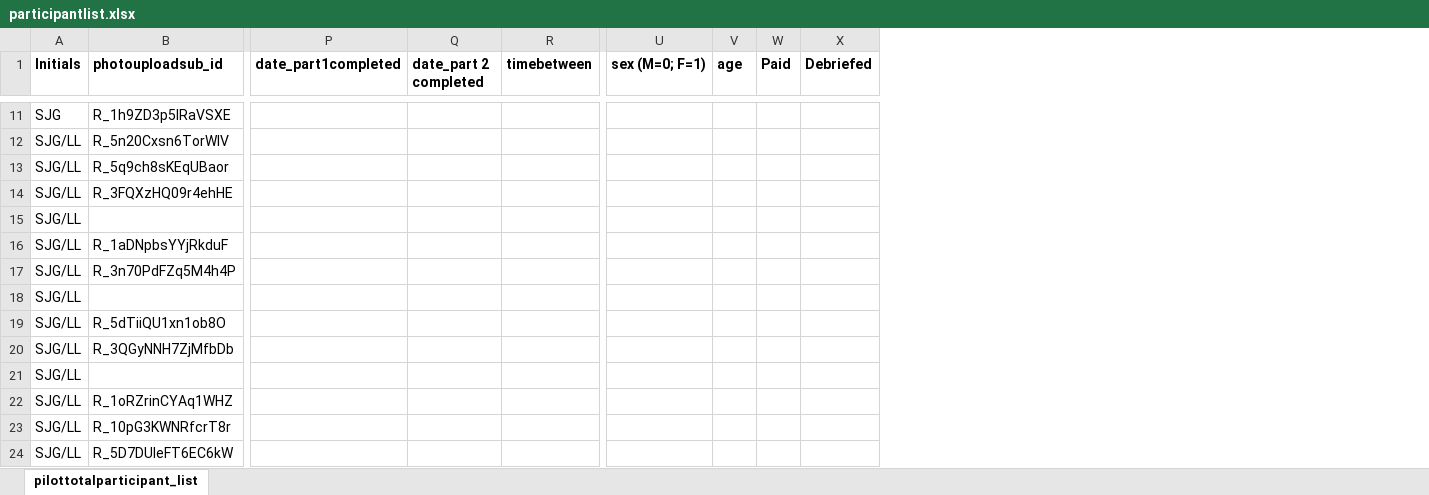
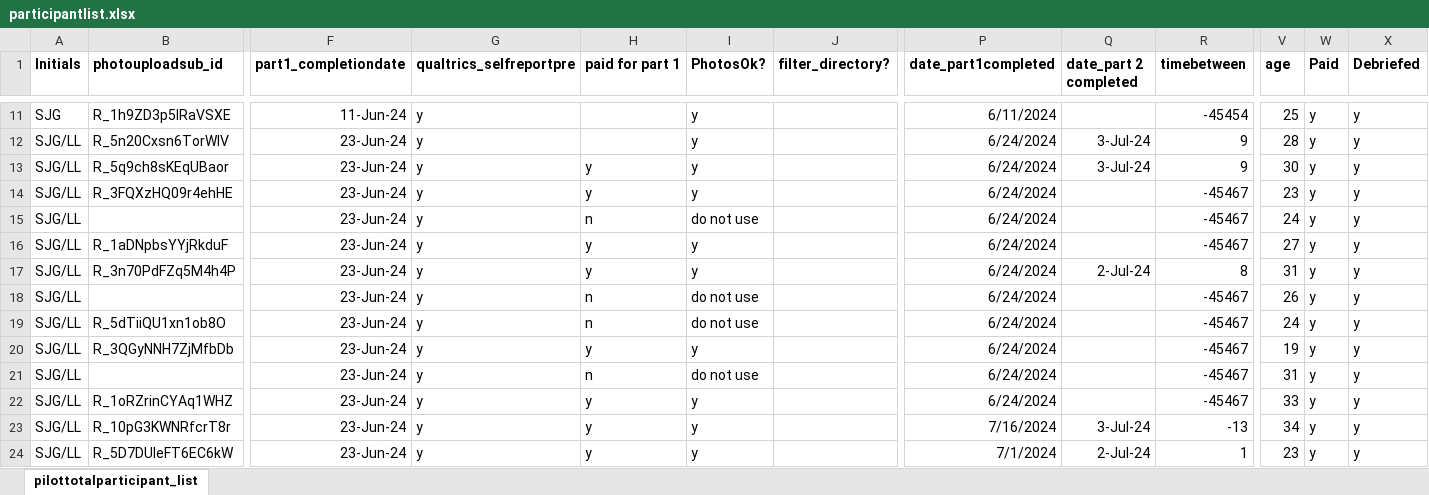
Before and after one commit to fareri-lab/WTP_Rejection_Choice_Pub, an Excel workbook: participantlist.xlsx, sheet pilottotalparticipant_list, drawn as a sheet; only a part is shown, gaps mark what is left out; values as stored, in another font and other column widths than the file's, no borders; removed rows and columns are numbered as before the commit, all else as after; the diff covers the shown part only; the diff names each change by its address in the sheet, - before the commit and + after, or states it on an @@ line.

```diff
--- a/participantlist.xlsx (sheet pilottotalparticipant_list)
+++ b/participantlist.xlsx (sheet pilottotalparticipant_list)
@@ column F (part1_completiondate) unhidden, rows 11-24: 11-Jun-24 | 23-Jun-24 | 23-Jun-24 | 23-Jun-24 | 23-Jun-24 | 23-Jun-24 | 23-Jun-24 | 23-Jun-24 | 23-Jun-24 | 23-Jun-24 | 23-Jun-24 | 23-Jun-24 | 23-Jun-24 | 23-Jun-24 @@
@@ column G (qualtrics_selfreportpre) unhidden, rows 11-24: all y @@
@@ column H (paid for part 1) unhidden, rows 13-24: y | y | n | y | y | n | n | y | n | y | y | y @@
@@ column I (PhotosOk?) unhidden, rows 11-24: y | y | y | y | do not use | y | y | do not use | do not use | y | do not use | y | y | y @@
@@ column J (filter_directory?) unhidden, empty @@
-column U (sex (M=0; F=1)), empty
-P11 (date_part1completed): (empty)
+P11 (date_part1completed): 6/11/2024
-R11 (timebetween): (empty)
+R11 (timebetween): -45454
-V11 (age): (empty)
+V11 (age): 25
-W11:W24 (Paid): (empty)
+W11:W24 (Paid): y
-X11:X24 (Debriefed): (empty)
+X11:X24 (Debriefed): y
-P12:P22 (date_part1completed): (empty)
+P12:P22 (date_part1completed): 6/24/2024
-Q12:Q13 (date_part 2 completed): (empty)
+Q12:Q13 (date_part 2 completed): 3-Jul-24
-R12:R13 (timebetween): (empty)
+R12:R13 (timebetween): 9
-V12 (age): (empty)
+V12 (age): 28
-V13 (age): (empty)
+V13 (age): 30
-R14:R16 (timebetween): (empty)
+R14:R16 (timebetween): -45467
-V14 (age): (empty)
+V14 (age): 23
-V15 (age): (empty)
+V15 (age): 24
-V16 (age): (empty)
+V16 (age): 27
-Q17 (date_part 2 completed): (empty)
+Q17 (date_part 2 completed): 2-Jul-24
-R17 (timebetween): (empty)
+R17 (timebetween): 8
-V17 (age): (empty)
+V17 (age): 31
-R18:R22 (timebetween): (empty)
+R18:R22 (timebetween): -45467
-V18 (age): (empty)
+V18 (age): 26
-V19 (age): (empty)
+V19 (age): 24
-V20 (age): (empty)
+V20 (age): 19
-V21 (age): (empty)
+V21 (age): 31
-V22 (age): (empty)
+V22 (age): 33
-P23 (date_part1completed): (empty)
+P23 (date_part1completed): 7/16/2024
-Q23 (date_part 2 completed): (empty)
+Q23 (date_part 2 completed): 3-Jul-24
-R23 (timebetween): (empty)
+R23 (timebetween): -13
-V23 (age): (empty)
+V23 (age): 34
-P24 (date_part1completed): (empty)
+P24 (date_part1completed): 7/1/2024
-Q24 (date_part 2 completed): (empty)
+Q24 (date_part 2 completed): 2-Jul-24
-R24 (timebetween): (empty)
+R24 (timebetween): 1
-V24 (age): (empty)
+V24 (age): 23
```
Also changed, not shown: 2 added columns, 1 removed column, 813 edited cells and cell formats elsewhere in this sheet, 12 other files.
